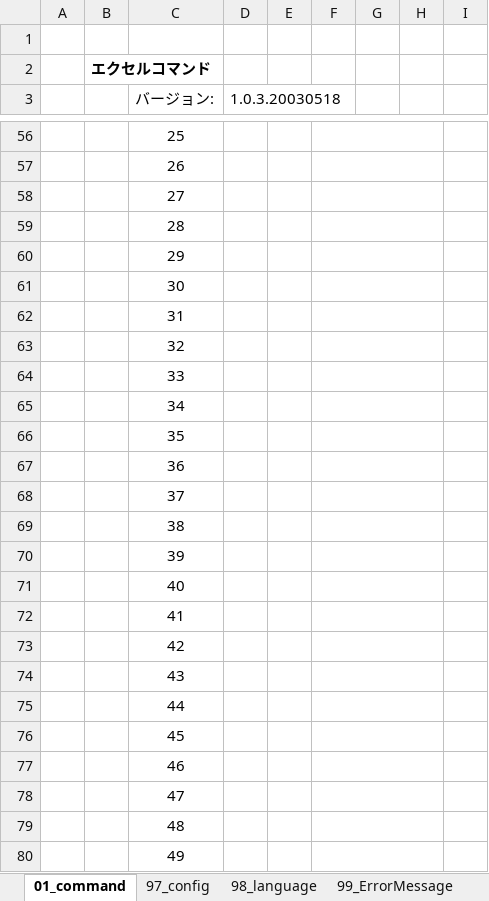
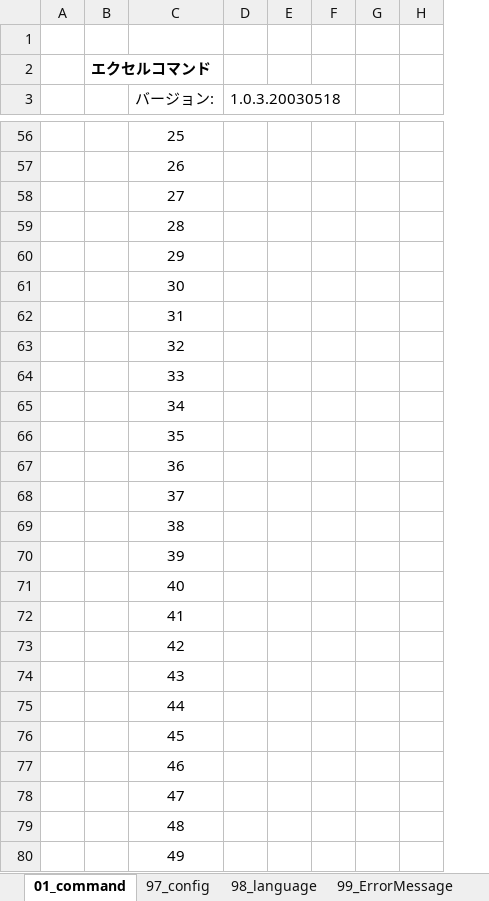
Before and after one commit to MitakaMakers/TestSequencer, an Excel workbook: bin/ExcelCommand.xlsm, sheet 01_command, drawn as a sheet; only a part is shown, gaps mark what is left out; values as stored, in another font and other column widths than the file's, no borders; charts and pictures not drawn; the diff covers the shown part only; the diff names each change by its address in the sheet, - before the commit and + after, or states it on an @@ line.

```diff
--- a/bin/ExcelCommand.xlsm (sheet 01_command)
+++ b/bin/ExcelCommand.xlsm (sheet 01_command)
-column H, empty
-F56:H56 merged
-F57:H57 merged
-F58:H58 merged
-F59:H59 merged
-F60:H60 merged
-F61:H61 merged
-F62:H62 merged
-F63:H63 merged
-F64:H64 merged
-F65:H65 merged
-F66:H66 merged
-F67:H67 merged
-F68:H68 merged
-F69:H69 merged
-F70:H70 merged
-F71:H71 merged
-F72:H72 merged
-F73:H73 merged
-F74:H74 merged
-F75:H75 merged
-F76:H76 merged
-F77:H77 merged
-F78:H78 merged
-F79:H79 merged
-F80:H80 merged
```
Also changed, not shown: 5 edited cells and merged cells elsewhere in this sheet, sheet LICENSE, sheet 97_config, 7 other files.
